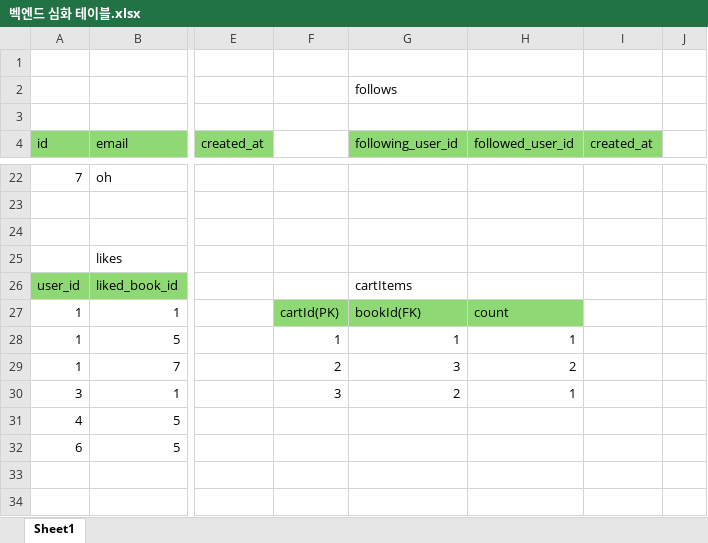
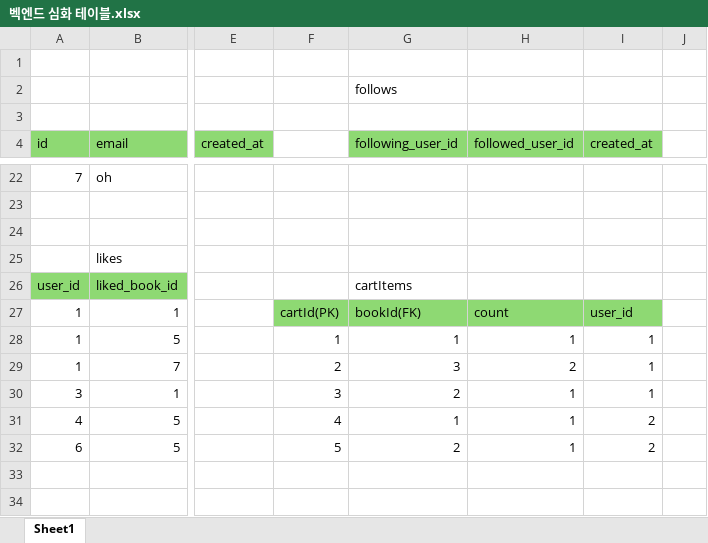
Before and after one commit to jsw4335/BookShoppingmallProject, an Excel workbook: 벡엔드 심화 테이블.xlsx, sheet Sheet1, drawn as a sheet; only a part is shown, gaps mark what is left out; values as stored, in another font and other column widths than the file's, no borders; the diff names each change by its address in the sheet, - before the commit and + after, or states it on an @@ line.

```diff
--- a/벡엔드 심화 테이블.xlsx (sheet Sheet1)
+++ b/벡엔드 심화 테이블.xlsx (sheet Sheet1)
-I27 (created_at): (empty)
+I27 (created_at): user_id
-I27 fill: none
+I27 fill: #8ED973
-I28:I30 (created_at): (empty)
+I28:I30 (created_at): 1
-F31: (empty)
+F31: 4
-G31 (following_user_id): (empty)
+G31 (following_user_id): 1
-H31:H32 (followed_user_id): (empty)
+H31:H32 (followed_user_id): 1
-I31:I32 (created_at): (empty)
+I31:I32 (created_at): 2
-F32: (empty)
+F32: 5
-G32 (following_user_id): (empty)
+G32 (following_user_id): 2
```
Also changed, not shown: 3 other files.
